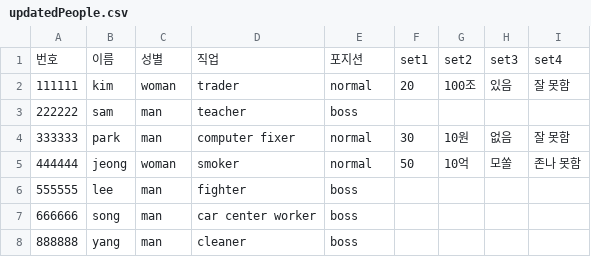
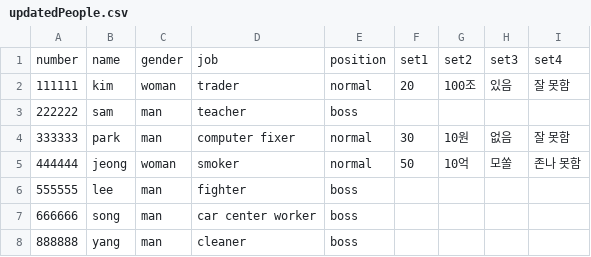
Before and after one commit to rlagmlfo11/Batch, a CSV file: src/main/resources/updatedPeople.csv, drawn as a sheet.

```diff
--- a/src/main/resources/updatedPeople.csv
+++ b/src/main/resources/updatedPeople.csv
@@ -1,2 +1,2 @@
-번호,이름,성별,직업,포지션,set1,set2,set3,set4
+number,name,gender,job,position,set1,set2,set3,set4
 111111,kim,woman,trader,normal,20,100조,있음,잘 못함
```
Also changed, not shown: 11 other files.
